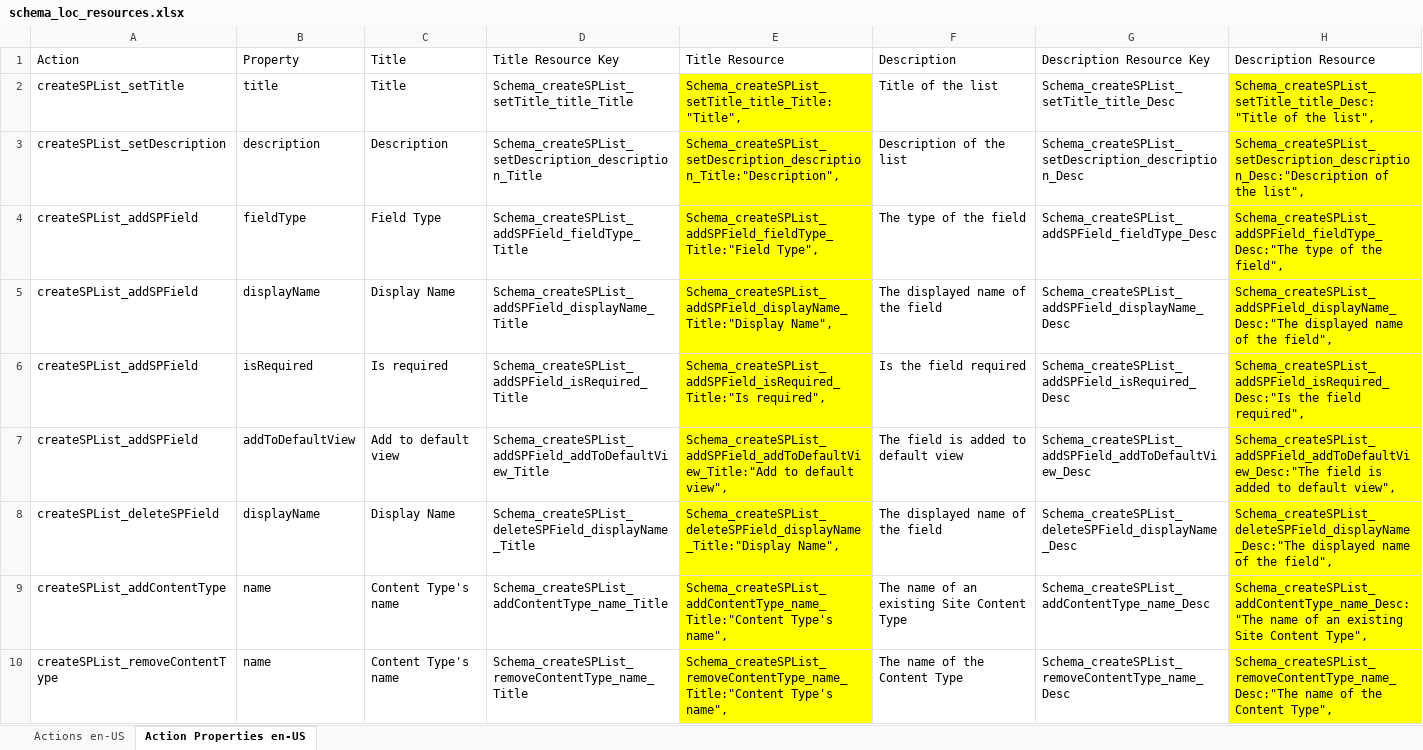
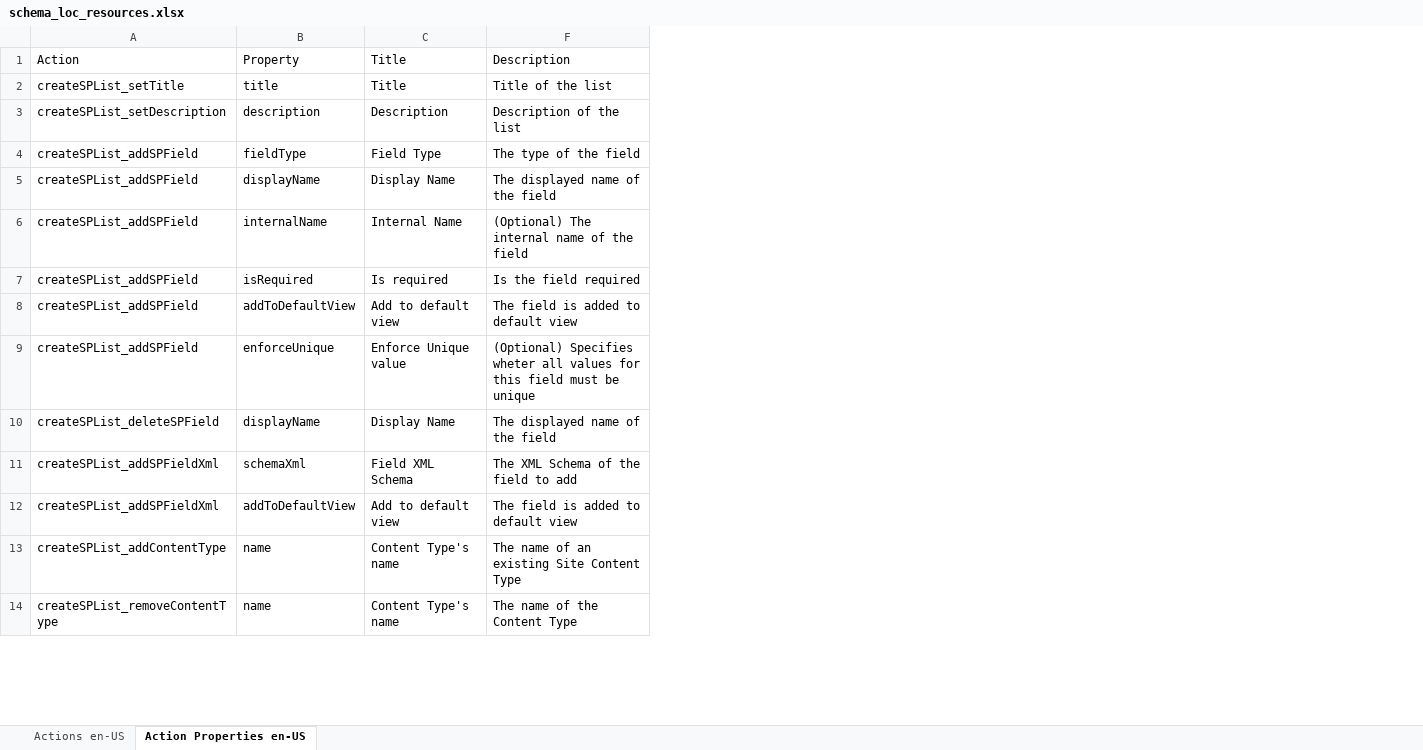
Before and after one commit to pnp/sp-dev-solutions, an Excel workbook: solutions/SiteDesignsStudio/dev_assets/schema_loc_resources.xlsx, sheet Action Properties en-US, drawn as a sheet; only a part is shown; values as stored, in another font and other column widths than the file's, no borders; table styles not drawn; removed rows and columns are numbered as before the commit, all else as after; the diff names each change by its address in the sheet, - before the commit and + after, or states it on an @@ line.

Commit message:
Updates internal schema + Adds a search box for action

```diff
--- a/solutions/SiteDesignsStudio/dev_assets/schema_loc_resources.xlsx (sheet Action Properties en-US)
+++ b/solutions/SiteDesignsStudio/dev_assets/schema_loc_resources.xlsx (sheet Action Properties en-US)
@@ column D hidden, rows 1-10: Title Resource Key | Schema_createSPList_setTitle_title_Title | Schema_createSPList_setDescription_description_Title | Schema_createSPList_addSPField_fieldType_Title | Schema_createSPList_addSPField_displayName_Title | Schema_createSPList_addSPField_isRequired_Title | Schema_createSPList_addSPField_addToDefaultView_Title | Schema_createSPList_deleteSPField_displayName_Title | Schema_createSPList_addContentType_name_Title | Schema_createSPList_removeContentType_name_Title @@
@@ column E hidden, rows 1-10: Title Resource | Schema_createSPList_setTitle_title_Title:"Title", | Schema_createSPList_setDescription_description_Title:"Description", | Schema_createSPList_addSPField_fieldType_Title:"Field Type", | Schema_createSPList_addSPField_displayName_Title:"Display Name", | Schema_createSPList_addSPField_isRequired_Title:"Is required", | Schema_createSPList_addSPField_addToDefaultView_Title:"Add to default view", | Schema_createSPList_deleteSPField_displayName_Title:"Display Name", | Schema_createSPList_addContentType_name_Title:"Content Type's name", | Schema_createSPList_removeContentType_name_Title:"Content Type's name", @@
@@ column G hidden, rows 1-10: Description Resource Key | Schema_createSPList_setTitle_title_Desc | Schema_createSPList_setDescription_description_Desc | Schema_createSPList_addSPField_fieldType_Desc | Schema_createSPList_addSPField_displayName_Desc | Schema_createSPList_addSPField_isRequired_Desc | Schema_createSPList_addSPField_addToDefaultView_Desc | Schema_createSPList_deleteSPField_displayName_Desc | Schema_createSPList_addContentType_name_Desc | Schema_createSPList_removeContentType_name_Desc @@
@@ column H hidden, rows 1-10: Description Resource | Schema_createSPList_setTitle_title_Desc:"Title of the list", | Schema_createSPList_setDescription_description_Desc:"Description of the list", | Schema_createSPList_addSPField_fieldType_Desc:"The type of the field", | Schema_createSPList_addSPField_displayName_Desc:"The displayed name of the field", | Schema_createSPList_addSPField_isRequired_Desc:"Is the field required", | Schema_createSPList_addSPField_addToDefaultView_Desc:"The field is added to default view", | Schema_createSPList_deleteSPField_displayName_Desc:"The displayed name of the field", | Schema_createSPList_addContentType_name_Desc:"The name of an existing Site Content Type", | Schema_createSPList_removeContentType_name_Desc:"The name of the Content Type", @@
+row 6: createSPList_addSPField | internalName | Internal Name | (Optional) The internal name of the field
+row 9: createSPList_addSPField | enforceUnique | Enforce Unique value | (Optional) Specifies wheter all values for this field must be unique
+row 11: createSPList_addSPFieldXml | schemaXml | Field XML Schema | The XML Schema of the field to add
+row 12: createSPList_addSPFieldXml | addToDefaultView | Add to default view | The field is added to default view
```
Also changed, not shown: sheet Actions en-US, hidden cells, 6 other files.
